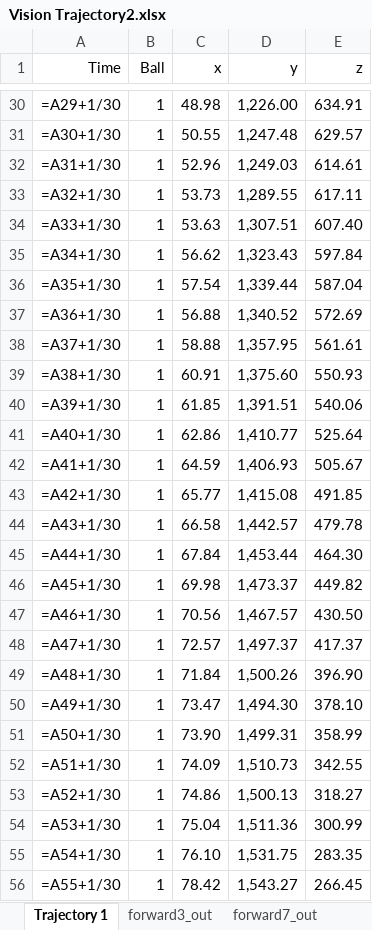
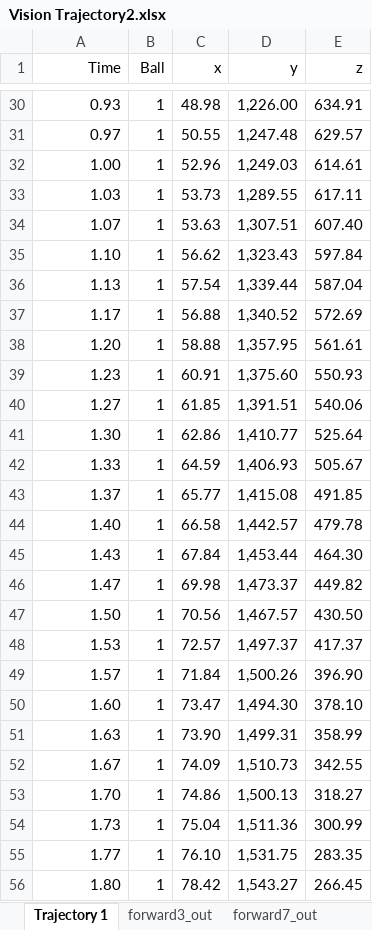
Before and after one commit to GeneralR3d/Badmintobot, an Excel workbook: Vision Trajectory2.xlsx, sheet Trajectory 1, drawn as a sheet; only a part is shown, gaps mark what is left out; values as stored, in another font and other column widths than the file's, no borders; formulas without a stored value are shown as written; the diff covers the shown part only; the diff names each change by its address in the sheet, - before the commit and + after, or states it on an @@ line.

```diff
--- a/Vision Trajectory2.xlsx (sheet Trajectory 1)
+++ b/Vision Trajectory2.xlsx (sheet Trajectory 1)
-A30 (Time): =A29+1/30
+A30 (Time): 0.93
-A31 (Time): =A30+1/30
+A31 (Time): 0.97
-A32 (Time): =A31+1/30
+A32 (Time): 1.00
-A33 (Time): =A32+1/30
+A33 (Time): 1.03
-A34 (Time): =A33+1/30
+A34 (Time): 1.07
-A35 (Time): =A34+1/30
+A35 (Time): 1.10
-A36 (Time): =A35+1/30
+A36 (Time): 1.13
-A37 (Time): =A36+1/30
+A37 (Time): 1.17
-A38 (Time): =A37+1/30
+A38 (Time): 1.20
-A39 (Time): =A38+1/30
+A39 (Time): 1.23
-A40 (Time): =A39+1/30
+A40 (Time): 1.27
-A41 (Time): =A40+1/30
+A41 (Time): 1.30
-A42 (Time): =A41+1/30
+A42 (Time): 1.33
-A43 (Time): =A42+1/30
+A43 (Time): 1.37
-A44 (Time): =A43+1/30
+A44 (Time): 1.40
-A45 (Time): =A44+1/30
+A45 (Time): 1.43
-A46 (Time): =A45+1/30
+A46 (Time): 1.47
-A47 (Time): =A46+1/30
+A47 (Time): 1.50
-A48 (Time): =A47+1/30
+A48 (Time): 1.53
-A49 (Time): =A48+1/30
+A49 (Time): 1.57
-A50 (Time): =A49+1/30
+A50 (Time): 1.60
-A51 (Time): =A50+1/30
+A51 (Time): 1.63
-A52 (Time): =A51+1/30
+A52 (Time): 1.67
-A53 (Time): =A52+1/30
+A53 (Time): 1.70
-A54 (Time): =A53+1/30
+A54 (Time): 1.73
-A55 (Time): =A54+1/30
+A55 (Time): 1.77
-A56 (Time): =A55+1/30
+A56 (Time): 1.80
```
Also changed, not shown: 30 edited cells elsewhere in this sheet, sheet forward3_out, sheet forward7_out, sheet backward1_out, predicted_trajectoriesX.xlsx, predicted_trajectoriesY.xlsx, 9 other files.
